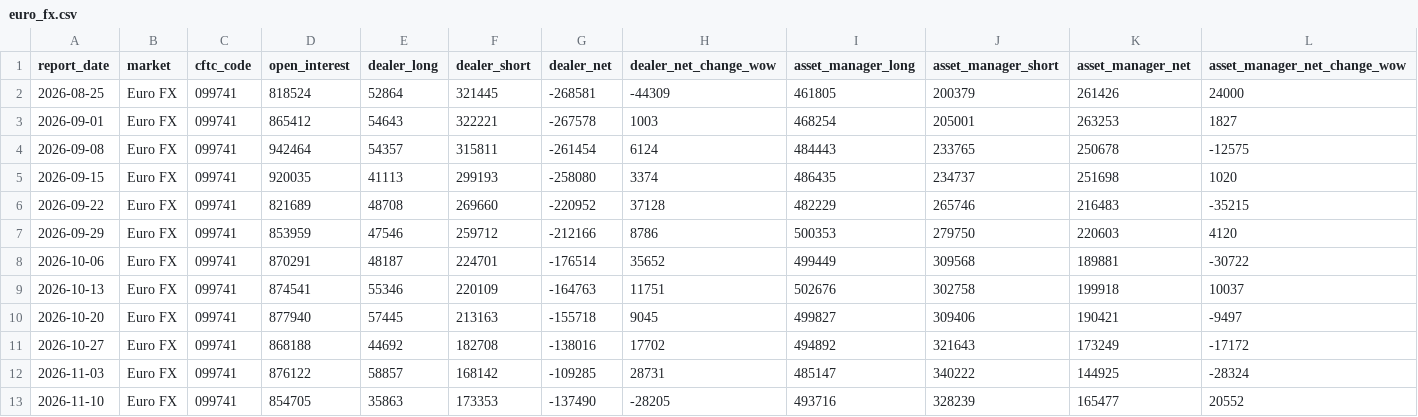
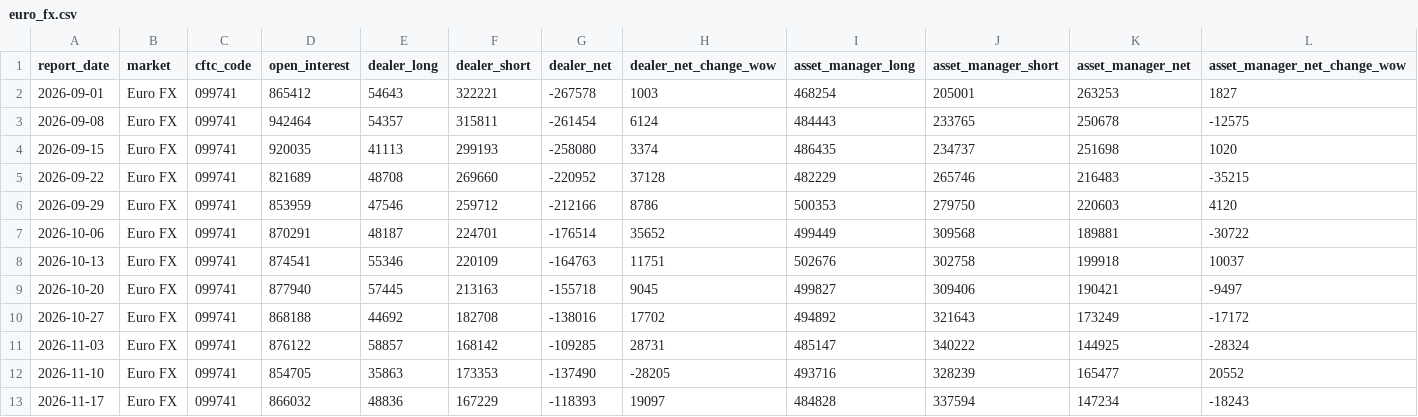
Before and after one commit to D-Tower1/dark-tower-data-free-samples, a CSV file: data/cot/euro_fx.csv, drawn as a sheet; only a part is shown; removed rows and columns are numbered as before the commit, all else as after; rows hold the shown columns only; the diff names each change by its address in the sheet, - before the commit and + after, or states it on an @@ line.

```diff
--- a/data/cot/euro_fx.csv
+++ b/data/cot/euro_fx.csv
-row 2: 2026-08-25 | Euro FX | 099741 | 818524 | 52864 | 321445 | -268581 | -44309 | 461805 | 200379 | 261426 | 24000
+row 13: 2026-11-17 | Euro FX | 099741 | 866032 | 48836 | 167229 | -118393 | 19097 | 484828 | 337594 | 147234 | -18243
```
Also changed, not shown: data/cot/COT_LATEST.csv, data/cot/japanese_yen.csv, 18 other files.
